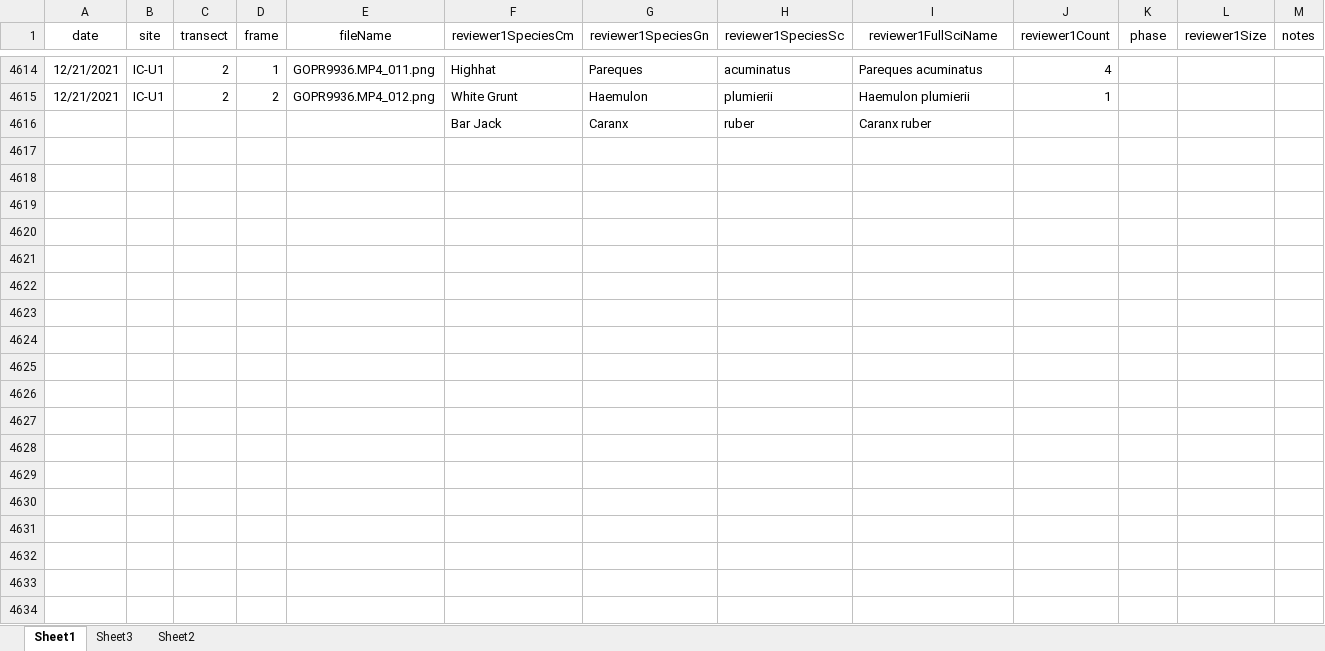
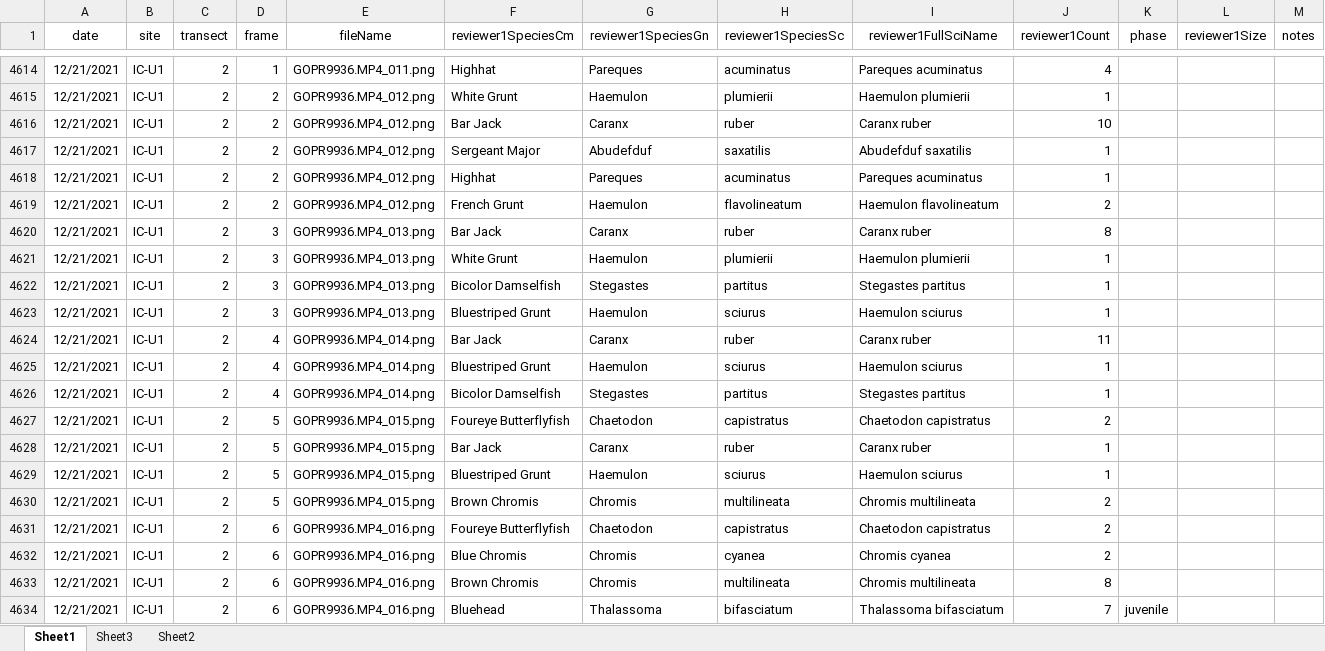
Before and after one commit to icombs2017/photogrammetryNOAA, an Excel workbook: fishSurveys/data/fishSurveyData.xlsx, sheet Sheet1, drawn as a sheet; only a part is shown, gaps mark what is left out; values as stored, in another font and other column widths than the file's, no borders; removed rows and columns are numbered as before the commit, all else as after; rows hold the shown columns only; the diff covers the shown part only; the diff names each change by its address in the sheet, - before the commit and + after, or states it on an @@ line.

Commit message:
Update fishSurveyData.xlsx

```diff
--- a/fishSurveys/data/fishSurveyData.xlsx (sheet Sheet1)
+++ b/fishSurveys/data/fishSurveyData.xlsx (sheet Sheet1)
-row 4616:  |  |  |  |  | Bar Jack | Caranx | ruber | Caranx ruber
+row 4616: 12/21/2021 | IC-U1 | 2 | 2 | GOPR9936.MP4_012.png | Bar Jack | Caranx | ruber | Caranx ruber | 10
+row 4617: 12/21/2021 | IC-U1 | 2 | 2 | GOPR9936.MP4_012.png | Sergeant Major | Abudefduf | saxatilis | Abudefduf saxatilis | 1
+row 4618: 12/21/2021 | IC-U1 | 2 | 2 | GOPR9936.MP4_012.png | Highhat | Pareques | acuminatus | Pareques acuminatus | 1
+row 4619: 12/21/2021 | IC-U1 | 2 | 2 | GOPR9936.MP4_012.png | French Grunt | Haemulon | flavolineatum | Haemulon flavolineatum | 2
+row 4620: 12/21/2021 | IC-U1 | 2 | 3 | GOPR9936.MP4_013.png | Bar Jack | Caranx | ruber | Caranx ruber | 8
+row 4621: 12/21/2021 | IC-U1 | 2 | 3 | GOPR9936.MP4_013.png | White Grunt | Haemulon | plumierii | Haemulon plumierii | 1
+row 4622: 12/21/2021 | IC-U1 | 2 | 3 | GOPR9936.MP4_013.png | Bicolor Damselfish | Stegastes | partitus | Stegastes partitus | 1
+row 4623: 12/21/2021 | IC-U1 | 2 | 3 | GOPR9936.MP4_013.png | Bluestriped Grunt | Haemulon | sciurus | Haemulon sciurus | 1
+row 4624: 12/21/2021 | IC-U1 | 2 | 4 | GOPR9936.MP4_014.png | Bar Jack | Caranx | ruber | Caranx ruber | 11
+row 4625: 12/21/2021 | IC-U1 | 2 | 4 | GOPR9936.MP4_014.png | Bluestriped Grunt | Haemulon | sciurus | Haemulon sciurus | 1
+row 4626: 12/21/2021 | IC-U1 | 2 | 4 | GOPR9936.MP4_014.png | Bicolor Damselfish | Stegastes | partitus | Stegastes partitus | 1
+row 4627: 12/21/2021 | IC-U1 | 2 | 5 | GOPR9936.MP4_015.png | Foureye Butterflyfish | Chaetodon | capistratus | Chaetodon capistratus | 2
+row 4628: 12/21/2021 | IC-U1 | 2 | 5 | GOPR9936.MP4_015.png | Bar Jack | Caranx | ruber | Caranx ruber | 1
+row 4629: 12/21/2021 | IC-U1 | 2 | 5 | GOPR9936.MP4_015.png | Bluestriped Grunt | Haemulon | sciurus | Haemulon sciurus | 1
+row 4630: 12/21/2021 | IC-U1 | 2 | 5 | GOPR9936.MP4_015.png | Brown Chromis | Chromis | multilineata | Chromis multilineata | 2
+row 4631: 12/21/2021 | IC-U1 | 2 | 6 | GOPR9936.MP4_016.png | Foureye Butterflyfish | Chaetodon | capistratus | Chaetodon capistratus | 2
+row 4632: 12/21/2021 | IC-U1 | 2 | 6 | GOPR9936.MP4_016.png | Blue Chromis | Chromis | cyanea | Chromis cyanea | 2
+row 4633: 12/21/2021 | IC-U1 | 2 | 6 | GOPR9936.MP4_016.png | Brown Chromis | Chromis | multilineata | Chromis multilineata | 8
+row 4634: 12/21/2021 | IC-U1 | 2 | 6 | GOPR9936.MP4_016.png | Bluehead | Thalassoma | bifasciatum | Thalassoma bifasciatum | 7 | juvenile
```
Also changed, not shown: 80 added rows elsewhere in this sheet.
